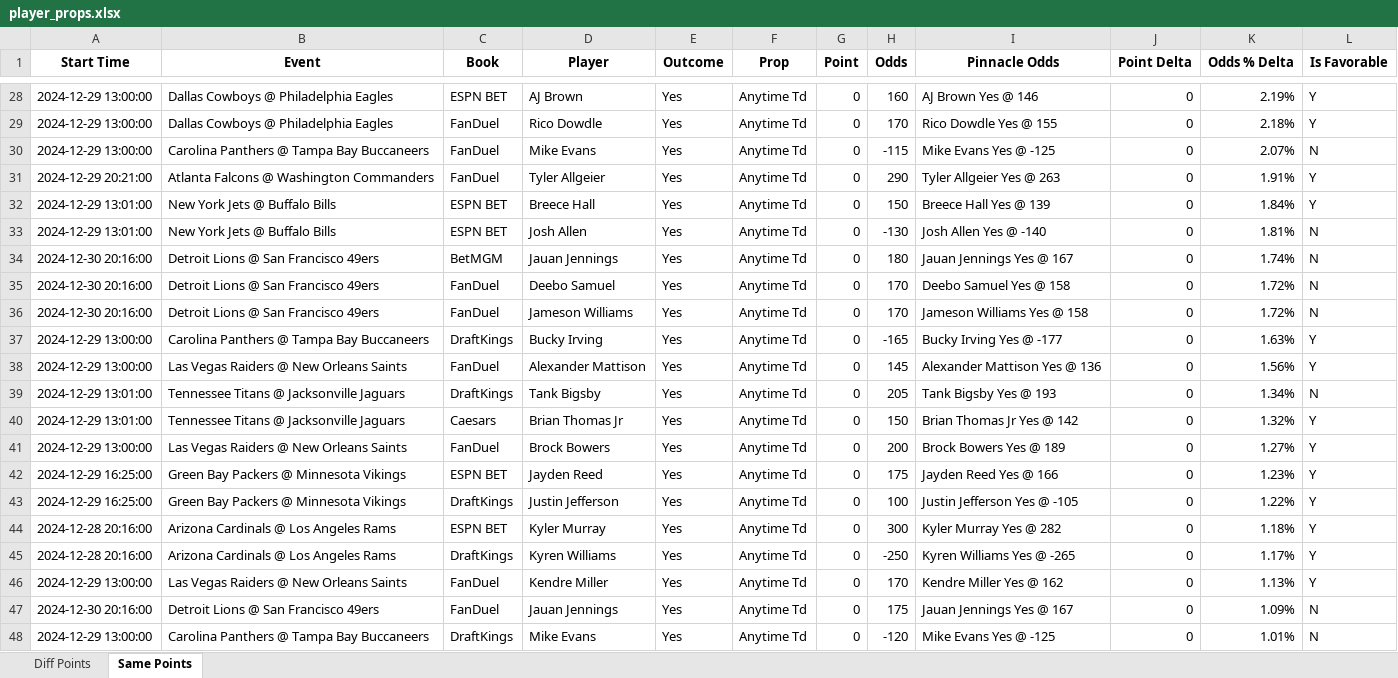
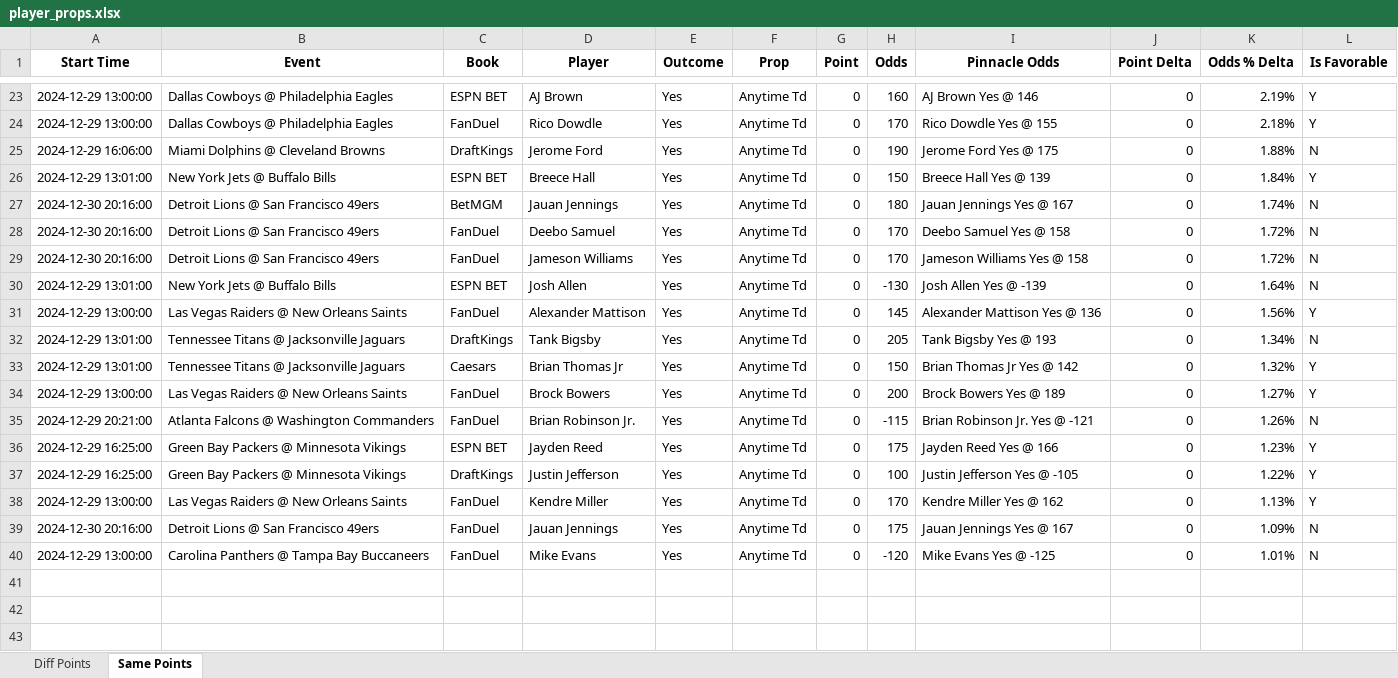
Before and after one commit to rahulShahCode/player-props-scraper, an Excel workbook: player_props.xlsx, sheet Same Points, drawn as a sheet; only a part is shown, gaps mark what is left out; values as stored, in another font and other column widths than the file's, no borders; removed rows and columns are numbered as before the commit, all else as after; the diff covers the shown part only; the diff names each change by its address in the sheet, - before the commit and + after, or states it on an @@ line.

```diff
--- a/player_props.xlsx (sheet Same Points)
+++ b/player_props.xlsx (sheet Same Points)
-A25 (Start Time): 2024-12-29 13:00:00
+A25 (Start Time): 2024-12-29 16:06:00
-B25 (Event): Carolina Panthers @ Tampa Bay Buccaneers
+B25 (Event): Miami Dolphins @ Cleveland Browns
-C25 (Book): FanDuel
+C25 (Book): DraftKings
-D25 (Player): Mike Evans
+D25 (Player): Jerome Ford
-H25 (Odds): -115
+H25 (Odds): 190
-I25 (Pinnacle Odds): Mike Evans Yes @ -125
+I25 (Pinnacle Odds): Jerome Ford Yes @ 175
-K25 (Odds % Delta): 2.07%
+K25 (Odds % Delta): 1.88%
-row 31: 2024-12-29 20:21:00 | Atlanta Falcons @ Washington Commanders | FanDuel | Tyler Allgeier | Yes | Anytime Td | 0 | 290 | Tyler Allgeier Yes @ 263 | 0 | 1.91% | Y
-row 33: 2024-12-29 13:01:00 | New York Jets @ Buffalo Bills | ESPN BET | Josh Allen | Yes | Anytime Td | 0 | -130 | Josh Allen Yes @ -140 | 0 | 1.81% | N
-row 37: 2024-12-29 13:00:00 | Carolina Panthers @ Tampa Bay Buccaneers | DraftKings | Bucky Irving | Yes | Anytime Td | 0 | -165 | Bucky Irving Yes @ -177 | 0 | 1.63% | Y
+row 30: 2024-12-29 13:01:00 | New York Jets @ Buffalo Bills | ESPN BET | Josh Allen | Yes | Anytime Td | 0 | -130 | Josh Allen Yes @ -139 | 0 | 1.64% | N
+row 35: 2024-12-29 20:21:00 | Atlanta Falcons @ Washington Commanders | FanDuel | Brian Robinson Jr. | Yes | Anytime Td | 0 | -115 | Brian Robinson Jr. Yes @ -121 | 0 | 1.26% | N
-row 44: 2024-12-28 20:16:00 | Arizona Cardinals @ Los Angeles Rams | ESPN BET | Kyler Murray | Yes | Anytime Td | 0 | 300 | Kyler Murray Yes @ 282 | 0 | 1.18% | Y
-row 45: 2024-12-28 20:16:00 | Arizona Cardinals @ Los Angeles Rams | DraftKings | Kyren Williams | Yes | Anytime Td | 0 | -250 | Kyren Williams Yes @ -265 | 0 | 1.17% | Y
-C40 (Book): DraftKings
+C40 (Book): FanDuel
```
Also changed, not shown: 4 added rows, 9 removed rows and 20 edited cells elsewhere in this sheet, sheet Diff Points, 2 other files.
